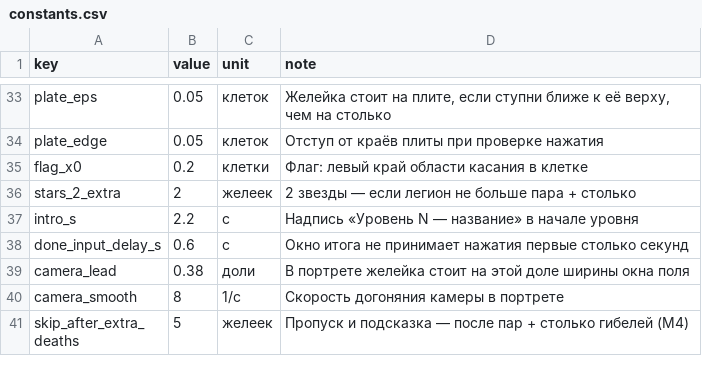
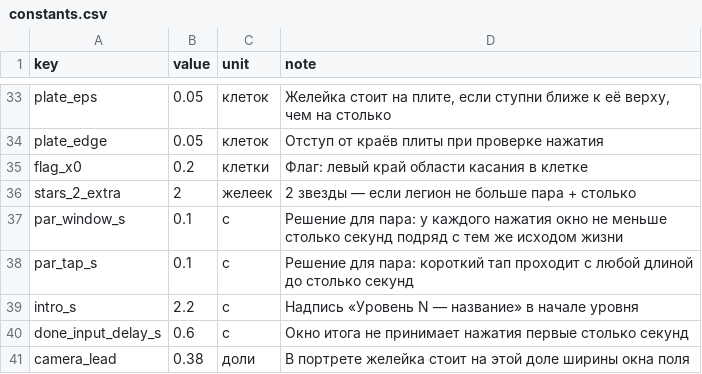
Before and after one commit to nikitayaponov12345-stack/jelly, a CSV file: data/constants.csv, drawn as a sheet; only a part is shown, gaps mark what is left out; the shorter side is filled out with more unchanged rows.

```diff
--- a/data/constants.csv
+++ b/data/constants.csv
@@ -36,2 +36,4 @@ flag_x0,0.2,клетки,Флаг: левый край области касан
 stars_2_extra,2,желеек,2 звезды — если легион не больше пара + столько
+par_window_s,0.1,с,Решение для пара: у каждого нажатия окно не меньше столько секунд подряд с тем же исходом жизни
+par_tap_s,0.1,с,Решение для пара: короткий тап проходит с любой длиной до столько секунд
 intro_s,2.2,с,Надпись «Уровень N — название» в начале уровня
```
Also changed, not shown: 16 other files.
